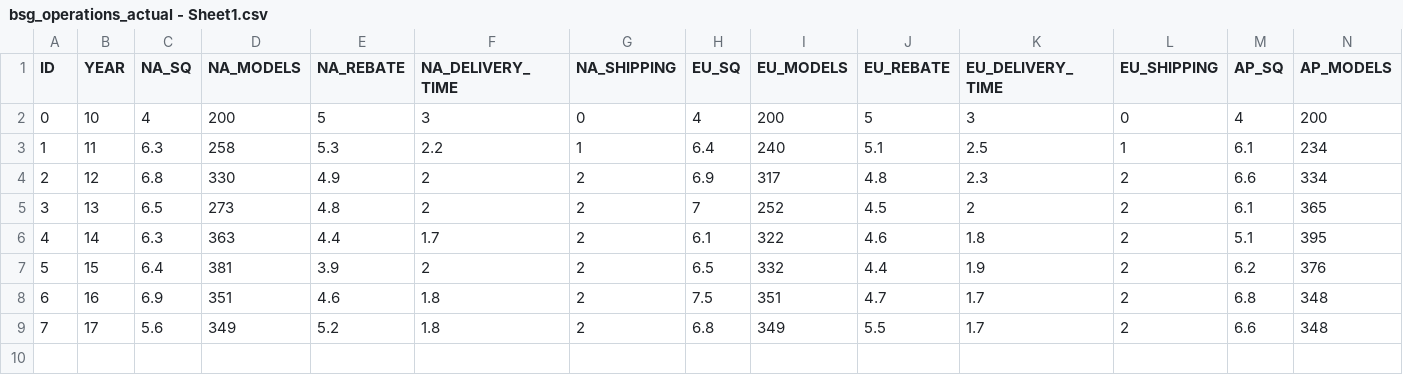
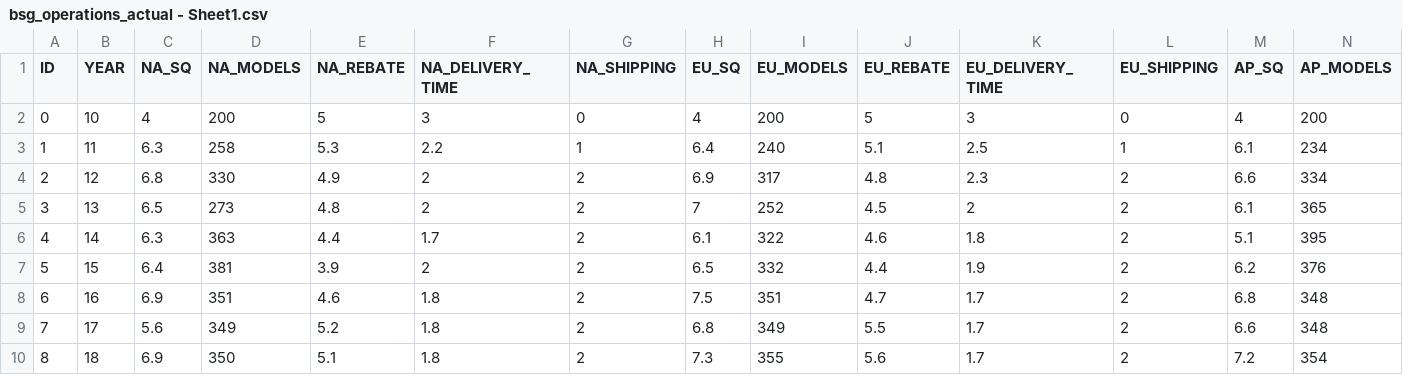
Before and after one commit to brienjl/BSG_Projections, a CSV file: bsg_operations_actual - Sheet1.csv, drawn as a sheet; only a part is shown; rows hold the shown columns only; the diff names each change by its address in the sheet, - before the commit and + after, or states it on an @@ line.

Commit message:
Created models for year 19 using all of the data.

```diff
--- a/bsg_operations_actual - Sheet1.csv
+++ b/bsg_operations_actual - Sheet1.csv
+row 10: 8 | 18 | 6.9 | 350 | 5.1 | 1.8 | 2 | 7.3 | 355 | 5.6 | 1.7 | 2 | 7.2 | 354
```
Also changed, not shown: bsg_marketing_actual - Sheet1.csv, bsg_prices_actual - Sheet1.csv, 3 other files.
